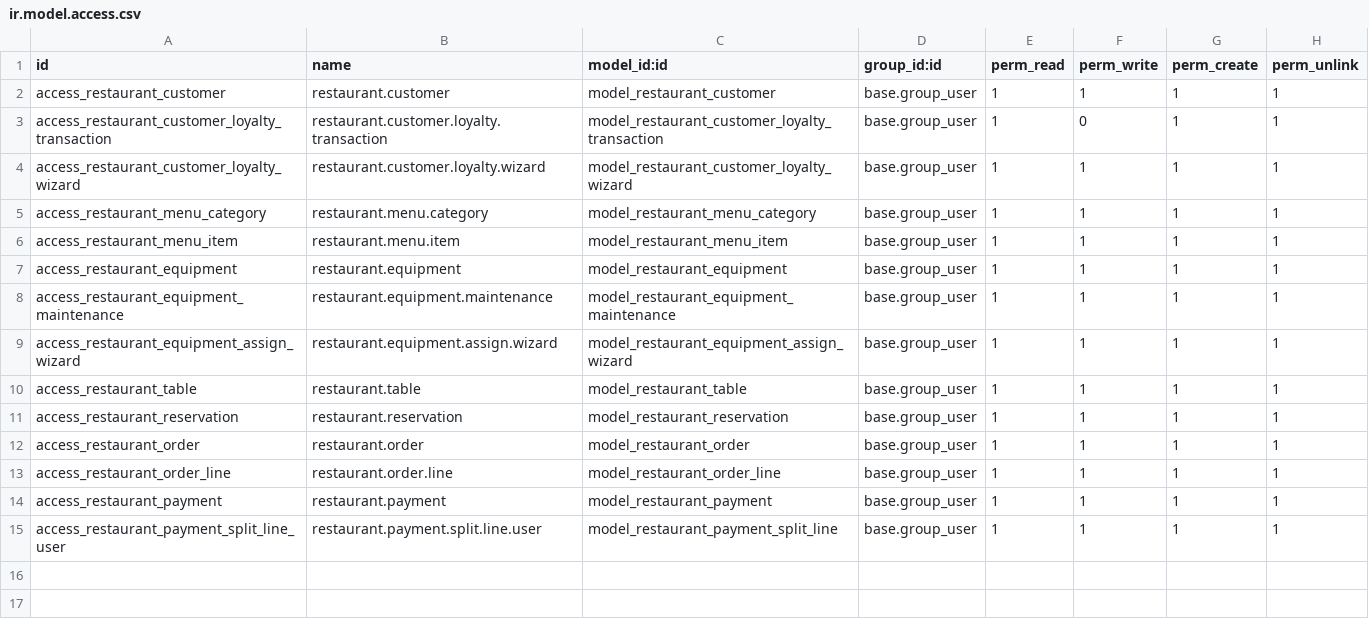
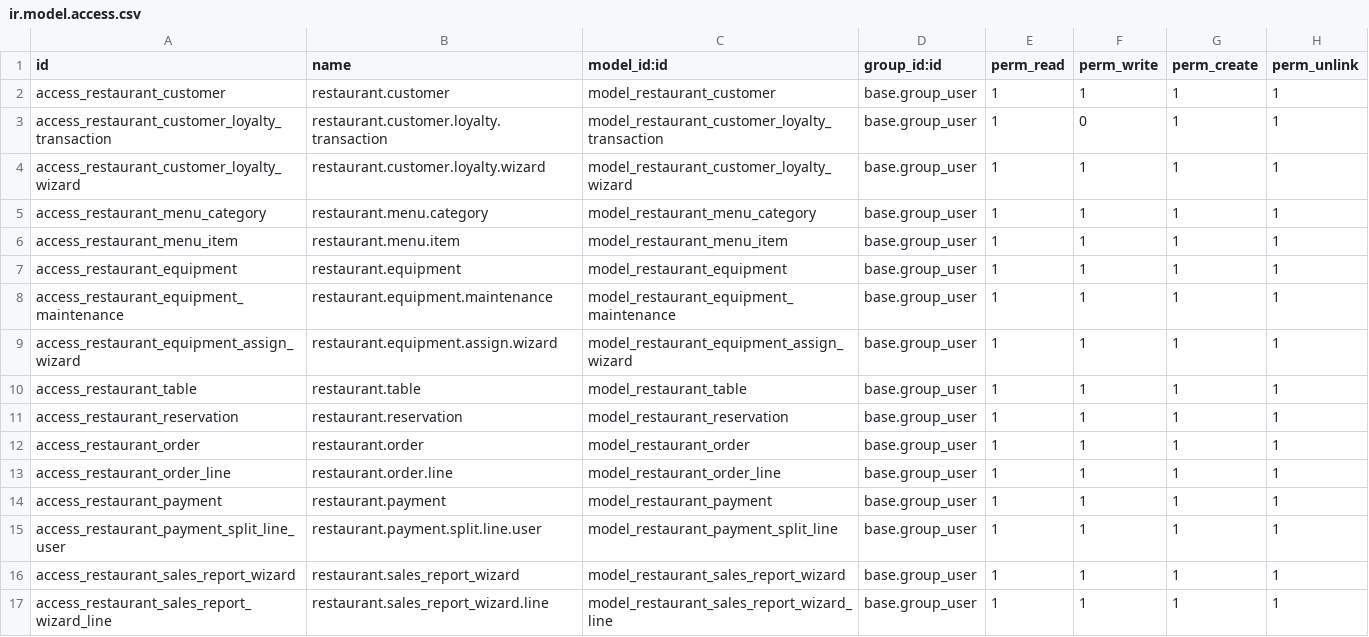
Before and after one commit to maitAMER/restaurant-management-odoo, a CSV file: restaurant_management/security/ir.model.access.csv, drawn as a sheet.

Commit message:
add reports, wizards, pdf for orders, excel sheetfor sales

```diff
--- a/restaurant_management/security/ir.model.access.csv
+++ b/restaurant_management/security/ir.model.access.csv
@@ -15 +15,3 @@ access_restaurant_payment,restaurant.payment,model_restaurant_payment,base.group
 access_restaurant_payment_split_line_user,restaurant.payment.split.line.user,model_restaurant_payment_split_line,base.group_user,1,1,1,1
+access_restaurant_sales_report_wizard,restaurant.sales_report_wizard,model_restaurant_sales_report_wizard,base.group_user,1,1,1,1
+access_restaurant_sales_report_wizard_line,restaurant.sales_report_wizard.line,model_restaurant_sales_report_wizard_line,base.group_user,1,1,1,1
```
Also changed, not shown: 13 other files.
